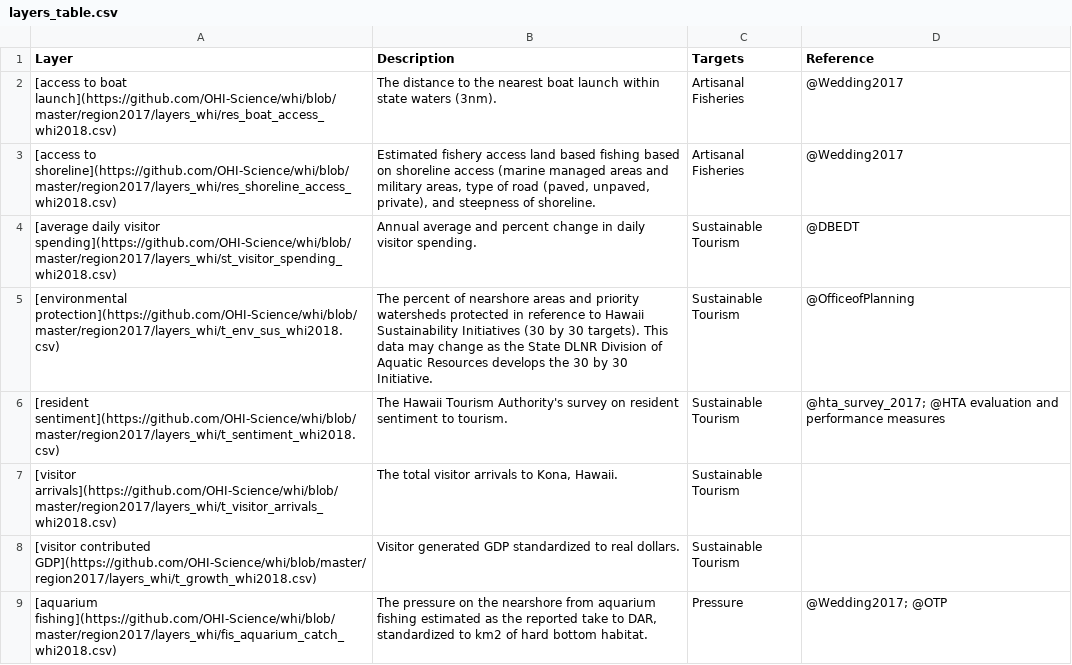
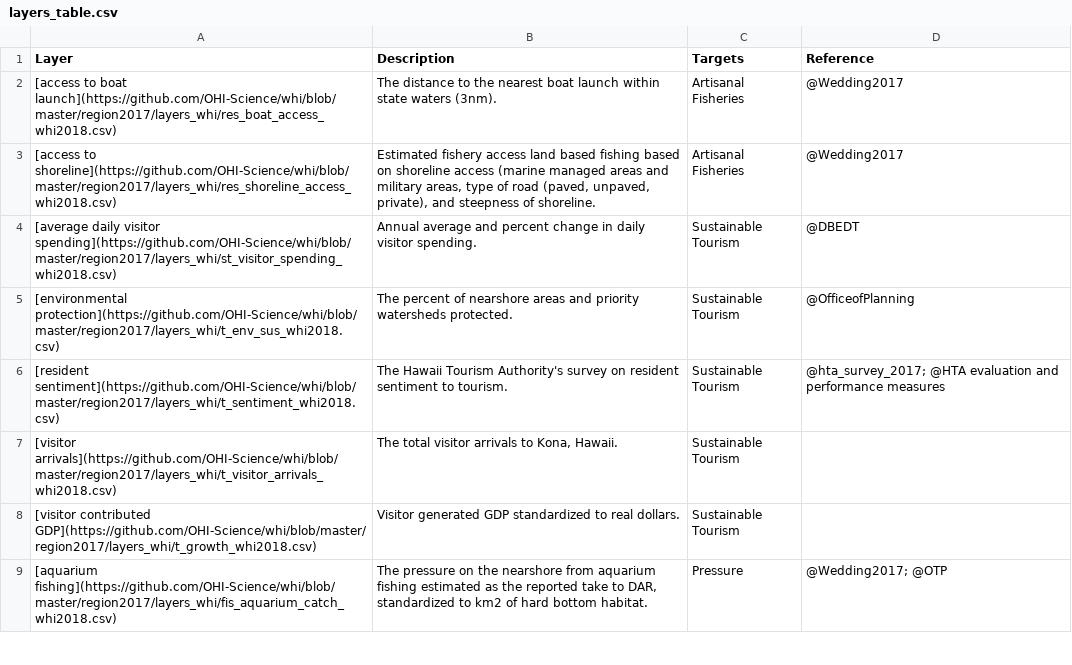
Before and after one commit to OHI-Science/whi, a CSV file: region2017/conf/web/layers_table.csv, drawn as a sheet; only a part is shown.

Commit message:
updating website layers

```diff
--- a/region2017/conf/web/layers_table.csv
+++ b/region2017/conf/web/layers_table.csv
@@ -4,3 +4,3 @@ Layer,Description,Targets,Reference
 [average daily visitor spending](https://github.com/OHI-Science/whi/blob/master/region2017/layers_whi/st_visitor_spending_whi2018.csv),Annual average and percent change in daily visitor spending.,Sustainable Tourism,@DBEDT
-[environmental protection](https://github.com/OHI-Science/whi/blob/master/region2017/layers_whi/t_env_sus_whi2018.csv),The percent of nearshore areas and priority watersheds protected in reference to Hawaii Sustainability Initiatives (30 by 30 targets). This data may change as the State DLNR Division of Aquatic Resources develops the 30 by 30 Initiative.,Sustainable Tourism,@OfficeofPlanning
+[environmental protection](https://github.com/OHI-Science/whi/blob/master/region2017/layers_whi/t_env_sus_whi2018.csv),The percent of nearshore areas and priority watersheds protected.,Sustainable Tourism,@OfficeofPlanning
 [resident sentiment](https://github.com/OHI-Science/whi/blob/master/region2017/layers_whi/t_sentiment_whi2018.csv),The Hawaii Tourism Authority's survey on resident sentiment to tourism.,Sustainable Tourism,@hta_survey_2017; @HTA evaluation and performance measures
```
Also changed, not shown: 2 other files.
